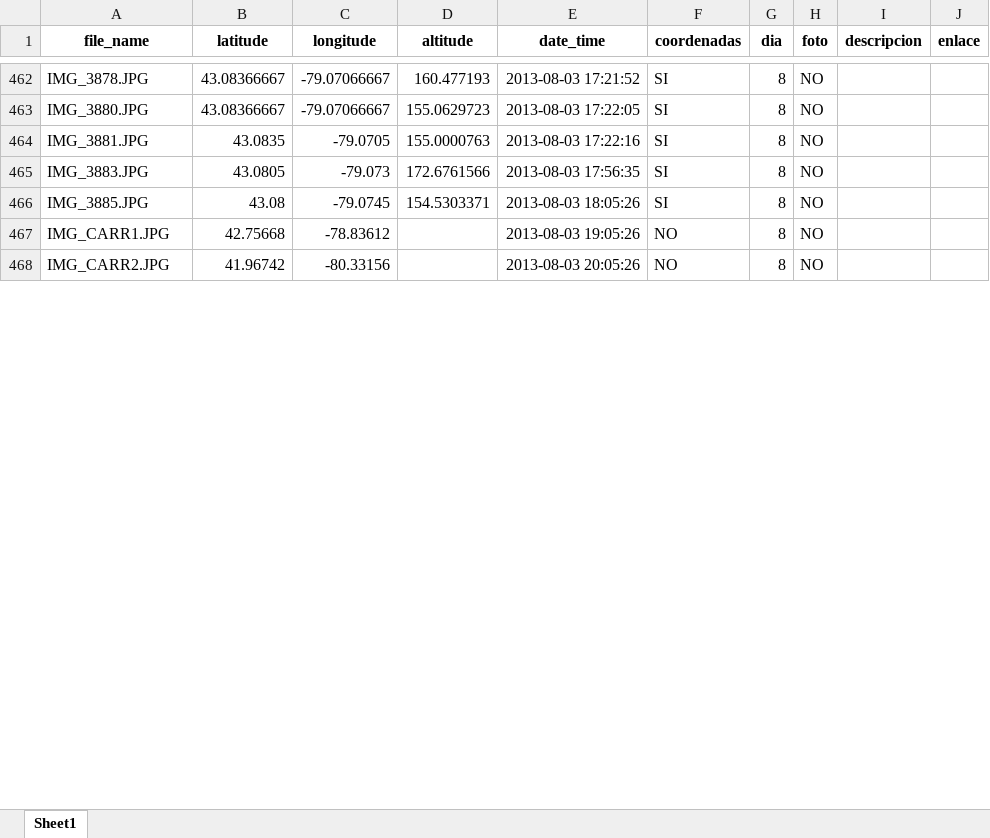
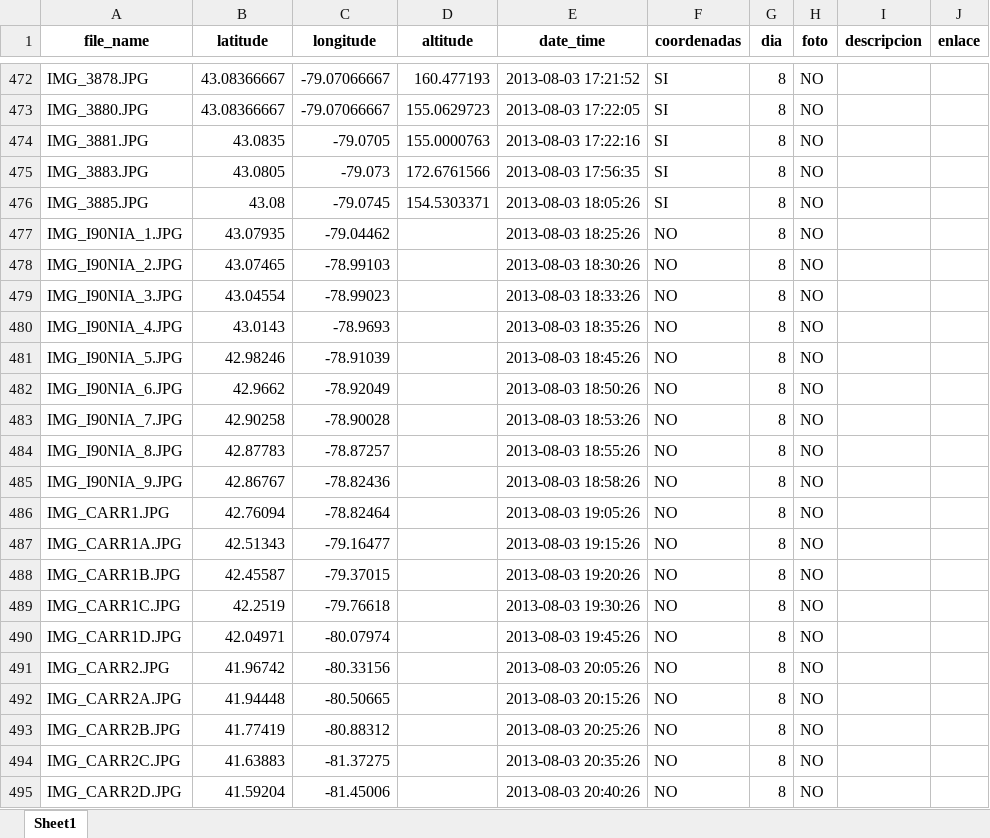
Before and after one commit to RubenMaestre/viaje_usa, an Excel workbook: data/df_unido.xlsx, sheet Sheet1, drawn as a sheet; only a part is shown, gaps mark what is left out; values as stored, in another font and other column widths than the file's, no borders; addresses are those after the commit; the diff covers the shown part only; the diff names each change by its address in the sheet, - before the commit and + after, or states it on an @@ line.

```diff
--- a/data/df_unido.xlsx (sheet Sheet1)
+++ b/data/df_unido.xlsx (sheet Sheet1)
+row 477: IMG_I90NIA_1.JPG | 43.07935 | -79.04462 |  | 2013-08-03 18:25:26 | NO | 8 | NO
+row 478: IMG_I90NIA_2.JPG | 43.07465 | -78.99103 |  | 2013-08-03 18:30:26 | NO | 8 | NO
+row 479: IMG_I90NIA_3.JPG | 43.04554 | -78.99023 |  | 2013-08-03 18:33:26 | NO | 8 | NO
+row 480: IMG_I90NIA_4.JPG | 43.0143 | -78.9693 |  | 2013-08-03 18:35:26 | NO | 8 | NO
+row 481: IMG_I90NIA_5.JPG | 42.98246 | -78.91039 |  | 2013-08-03 18:45:26 | NO | 8 | NO
+row 482: IMG_I90NIA_6.JPG | 42.9662 | -78.92049 |  | 2013-08-03 18:50:26 | NO | 8 | NO
+row 483: IMG_I90NIA_7.JPG | 42.90258 | -78.90028 |  | 2013-08-03 18:53:26 | NO | 8 | NO
+row 484: IMG_I90NIA_8.JPG | 42.87783 | -78.87257 |  | 2013-08-03 18:55:26 | NO | 8 | NO
+row 485: IMG_I90NIA_9.JPG | 42.86767 | -78.82436 |  | 2013-08-03 18:58:26 | NO | 8 | NO
-B486 (latitude): 42.75668
+B486 (latitude): 42.76094
-C486 (longitude): -78.83612
+C486 (longitude): -78.82464
+row 487: IMG_CARR1A.JPG | 42.51343 | -79.16477 |  | 2013-08-03 19:15:26 | NO | 8 | NO
+row 488: IMG_CARR1B.JPG | 42.45587 | -79.37015 |  | 2013-08-03 19:20:26 | NO | 8 | NO
+row 489: IMG_CARR1C.JPG | 42.2519 | -79.76618 |  | 2013-08-03 19:30:26 | NO | 8 | NO
+row 490: IMG_CARR1D.JPG | 42.04971 | -80.07974 |  | 2013-08-03 19:45:26 | NO | 8 | NO
+row 492: IMG_CARR2A.JPG | 41.94448 | -80.50665 |  | 2013-08-03 20:15:26 | NO | 8 | NO
+row 493: IMG_CARR2B.JPG | 41.77419 | -80.88312 |  | 2013-08-03 20:25:26 | NO | 8 | NO
+row 494: IMG_CARR2C.JPG | 41.63883 | -81.37275 |  | 2013-08-03 20:35:26 | NO | 8 | NO
+row 495: IMG_CARR2D.JPG | 41.59204 | -81.45006 |  | 2013-08-03 20:40:26 | NO | 8 | NO
```
Also changed, not shown: 23 added rows and 4 edited cells elsewhere in this sheet, 1 other file.
